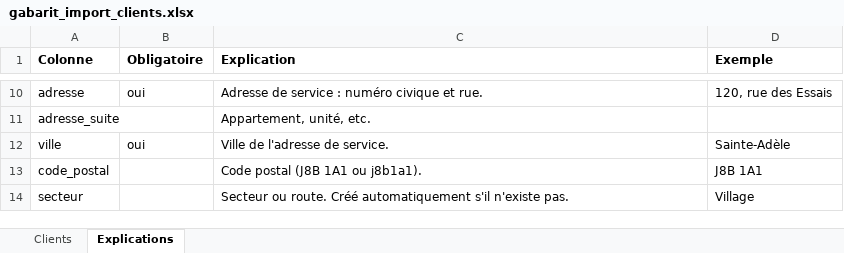
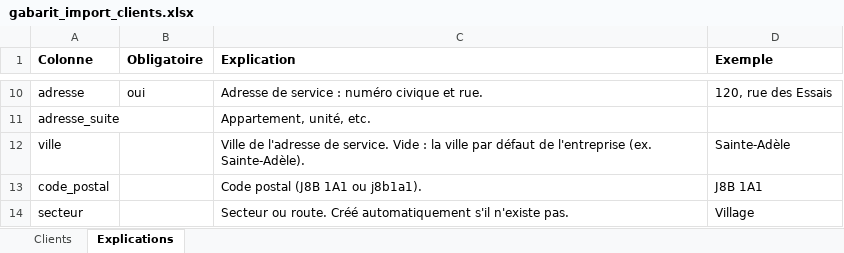
Before and after one commit to jfleroux17-code/lmapp, an Excel workbook: gabarits/gabarit_import_clients.xlsx, sheet Explications, drawn as a sheet; only a part is shown, gaps mark what is left out; values as stored, in another font and other column widths than the file's, no borders; the diff names each change by its address in the sheet, - before the commit and + after, or states it on an @@ line.

```diff
--- a/gabarits/gabarit_import_clients.xlsx (sheet Explications)
+++ b/gabarits/gabarit_import_clients.xlsx (sheet Explications)
-B12 (Obligatoire): oui
+B12 (Obligatoire): (empty)
-C12 (Explication): …de service.
+C12 (Explication): …de service. Vide : la ville par défaut de l'entreprise (ex. Sainte-Adèle).
```
Also changed, not shown: sheet Clients, 14 other files.
